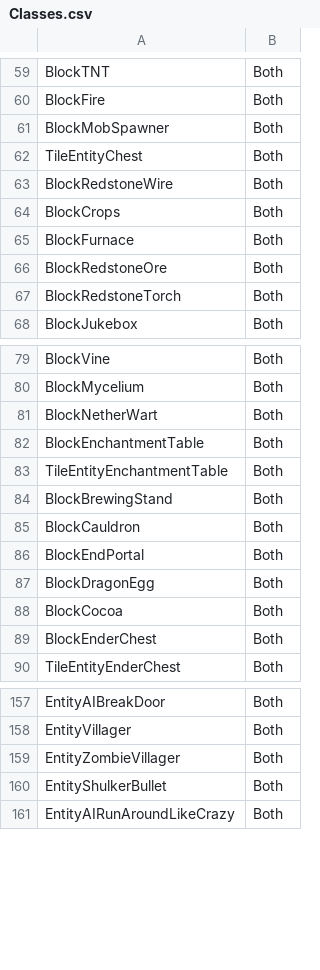
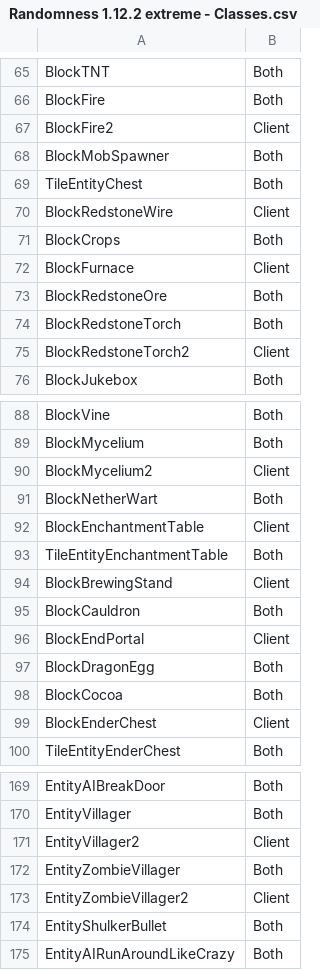
Before and after one commit to MinecraftTAS/KillTheRNG, a CSV file: Randomness 1.12.2 extreme - Classes.csv (was Classes.csv), drawn as a sheet; only a part is shown, gaps mark what is left out; the diff covers the shown part only.

```diff
--- a/Classes.csv
+++ b/Randomness 1.12.2 extreme - Classes.csv
@@ -60,9 +66,11 @@ BlockTNT,Both
 BlockFire,Both
+BlockFire2,Client
 BlockMobSpawner,Both
 TileEntityChest,Both
-BlockRedstoneWire,Both
+BlockRedstoneWire,Client
 BlockCrops,Both
-BlockFurnace,Both
+BlockFurnace,Client
 BlockRedstoneOre,Both
 BlockRedstoneTorch,Both
+BlockRedstoneTorch2,Client
 BlockJukebox,Both
@@ -80,11 +89,12 @@ BlockVine,Both
 BlockMycelium,Both
+BlockMycelium2,Client
 BlockNetherWart,Both
-BlockEnchantmentTable,Both
+BlockEnchantmentTable,Client
 TileEntityEnchantmentTable,Both
-BlockBrewingStand,Both
+BlockBrewingStand,Client
 BlockCauldron,Both
-BlockEndPortal,Both
+BlockEndPortal,Client
 BlockDragonEgg,Both
 BlockCocoa,Both
-BlockEnderChest,Both
+BlockEnderChest,Client
 TileEntityEnderChest,Both
@@ -158,3 +170,5 @@ EntityAIBreakDoor,Both
 EntityVillager,Both
+EntityVillager2,Client
 EntityZombieVillager,Both
+EntityZombieVillager2,Client
 EntityShulkerBullet,Both
```
Also changed, not shown: 11 added rows and 16 edited cells elsewhere in this file, 45 other files.
